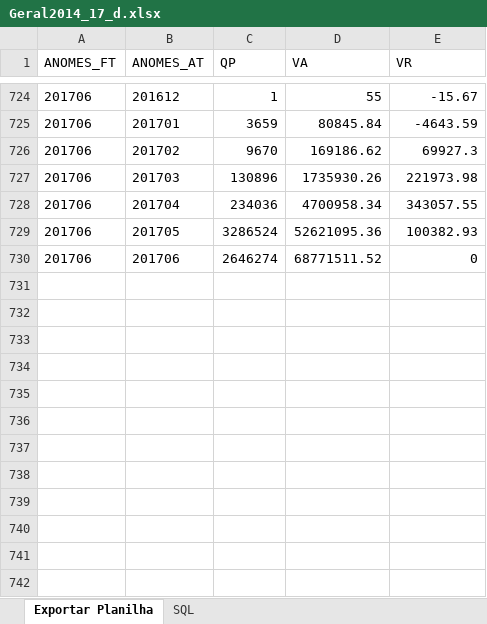
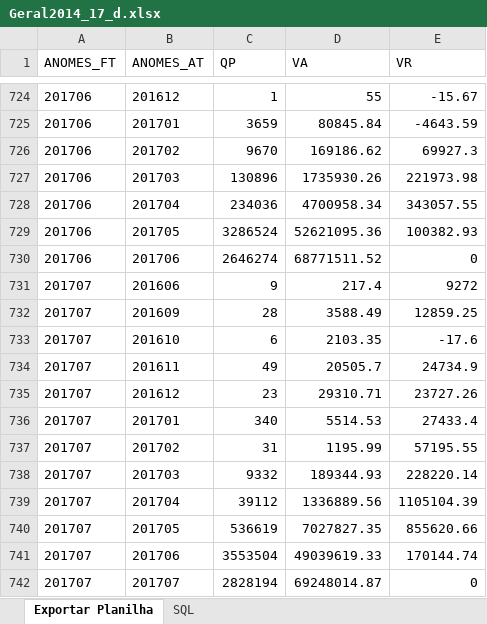
Before and after one commit to Nmuaddib/RGitRep, an Excel workbook: Analise_Acumulo_Contas/Geral2014_17_d.xlsx, sheet Exportar Planilha, drawn as a sheet; only a part is shown, gaps mark what is left out; values as stored, in another font and other column widths than the file's, no borders; the diff names each change by its address in the sheet, - before the commit and + after, or states it on an @@ line.

```diff
--- a/Analise_Acumulo_Contas/Geral2014_17_d.xlsx (sheet Exportar Planilha)
+++ b/Analise_Acumulo_Contas/Geral2014_17_d.xlsx (sheet Exportar Planilha)
+row 731: 201707 | 201606 | 9 | 217.4 | 9272
+row 732: 201707 | 201609 | 28 | 3588.49 | 12859.25
+row 733: 201707 | 201610 | 6 | 2103.35 | -17.6
+row 734: 201707 | 201611 | 49 | 20505.7 | 24734.9
+row 735: 201707 | 201612 | 23 | 29310.71 | 23727.26
+row 736: 201707 | 201701 | 340 | 5514.53 | 27433.4
+row 737: 201707 | 201702 | 31 | 1195.99 | 57195.55
+row 738: 201707 | 201703 | 9332 | 189344.93 | 228220.14
+row 739: 201707 | 201704 | 39112 | 1336889.56 | 1105104.39
+row 740: 201707 | 201705 | 536619 | 7027827.35 | 855620.66
+row 741: 201707 | 201706 | 3553504 | 49039619.33 | 170144.74
+row 742: 201707 | 201707 | 2828194 | 69248014.87 | 0
```
Also changed, not shown: sheet SQL, Analise_Acumulo_Contas/Geral2014_17.xlsx, Analise_Acumulo_Contas/Geral2014_17_prestadores.xlsx, 8 other files.
